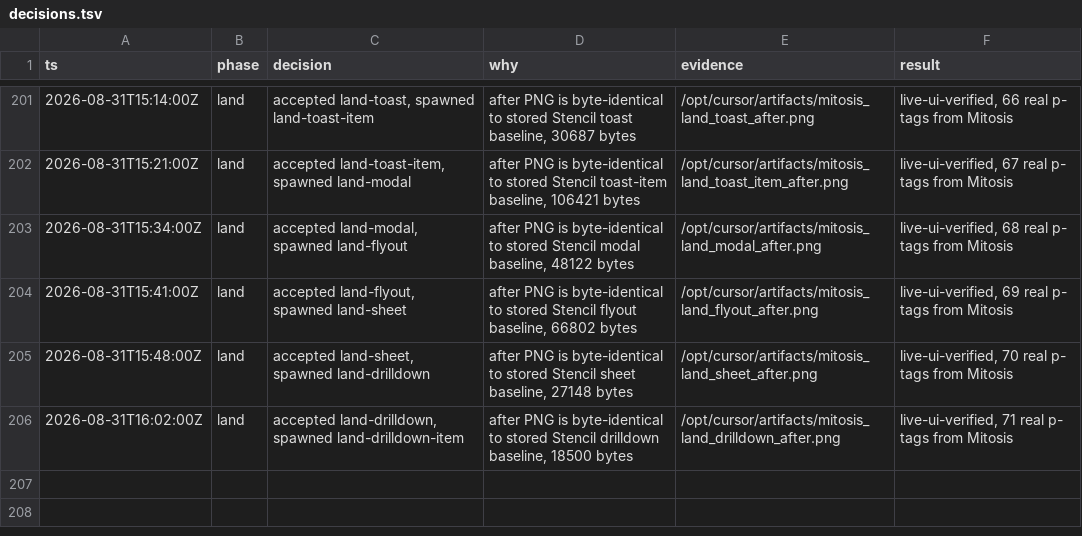
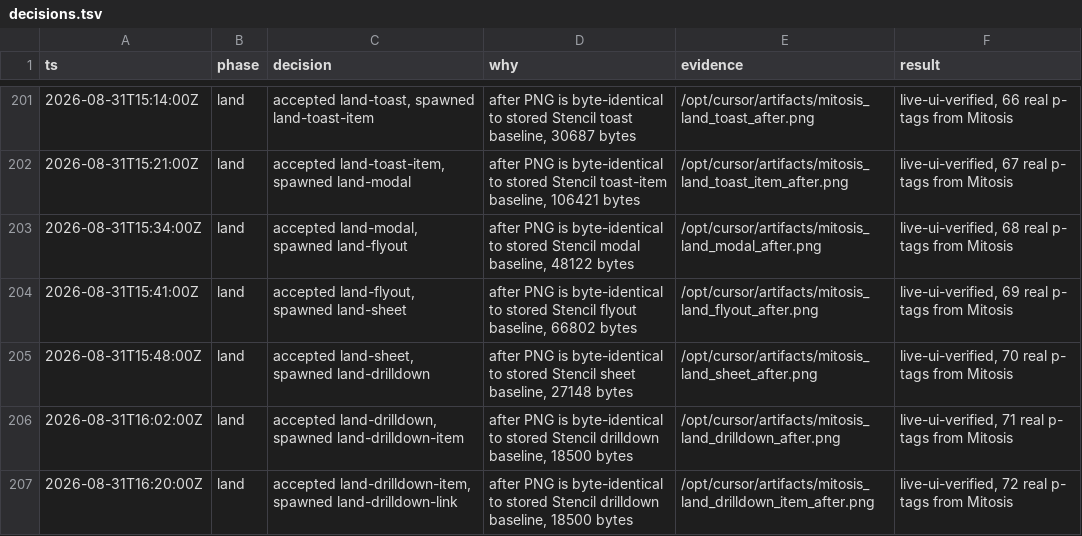
Before and after one commit to kroofy/porsche-design-system, a TSV file: .audit/orchestrate/stencil-to-mitosis/decisions.tsv, drawn as a sheet; only a part is shown, gaps mark what is left out; the diff names each change by its address in the sheet, - before the commit and + after, or states it on an @@ line.

```diff
--- a/.audit/orchestrate/stencil-to-mitosis/decisions.tsv
+++ b/.audit/orchestrate/stencil-to-mitosis/decisions.tsv
+row 207: 2026-08-31T16:20:00Z | land | accepted land-drilldown-item, spawned land-drilldown-link | after PNG is byte-identical to stored Stencil drilldown baseline, 18500 bytes | /opt/cursor/artifacts/mitosis_land_drilldown_item_after.png | live-ui-verified, 72 real p- tags from Mitosis
```
Also changed, not shown: .audit/orchestrate/stencil-to-mitosis/ledger.tsv, .audit/orchestrate/stencil-to-mitosis/units.tsv, 2 other files.
